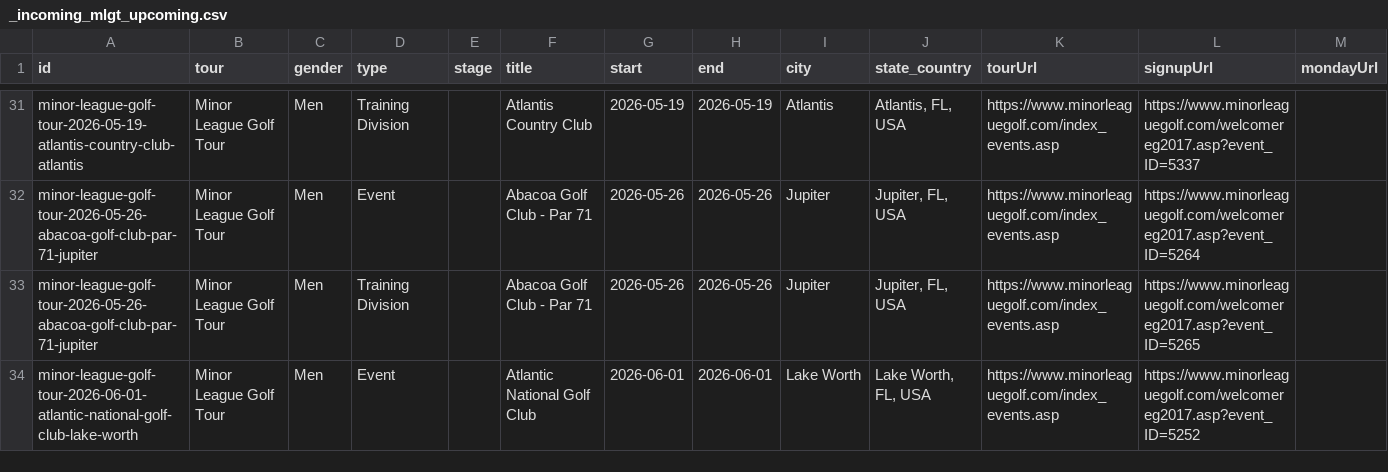
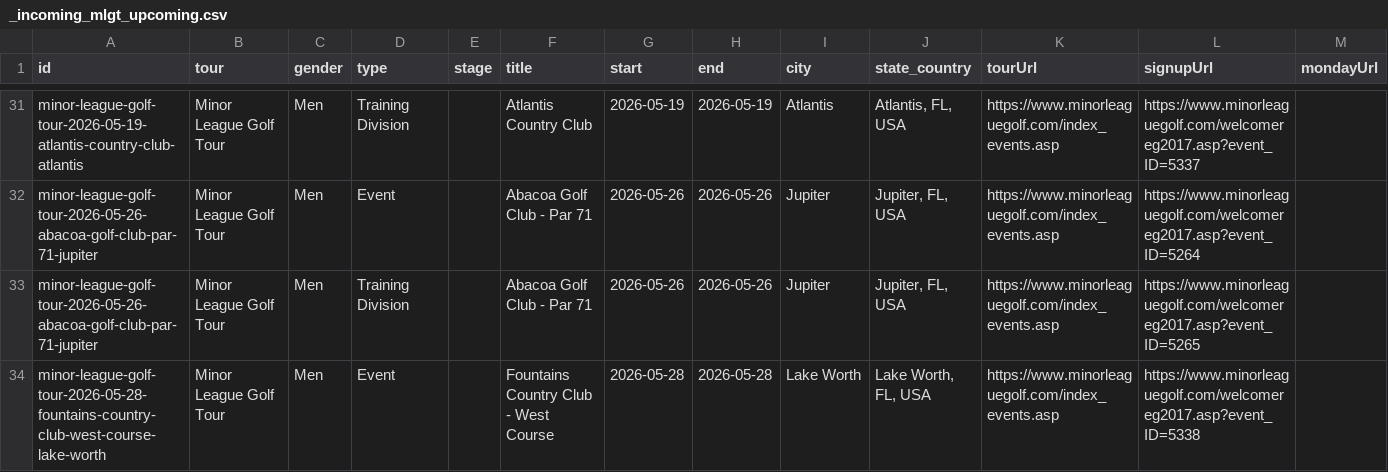
Before and after one commit to pbh007/propath-data, a CSV file: data/_incoming_mlgt_upcoming.csv, drawn as a sheet; only a part is shown, gaps mark what is left out; the shorter side is filled out with more unchanged rows; rows hold the shown columns only; the diff covers the shown part only; the diff names each change by its address in the sheet, - before the commit and + after, or states it on an @@ line.

```diff
--- a/data/_incoming_mlgt_upcoming.csv
+++ b/data/_incoming_mlgt_upcoming.csv
+row 34: minor-league-golf-tour-2026-05-28-fountains-country-club-west-course-lake-worth | Minor League Golf Tour | Men | Event |  | Fountains Country Club - West Course | 2026-05-28 | 2026-05-28 | Lake Worth | Lake Worth, FL, USA | https://www.minorleaguegolf.com/index_events.asp | https://www.minorleaguegolf.com/welcomereg2017.asp?event_ID=5338
```
Also changed, not shown: 5 added rows elsewhere in this file, data/ProPath-MiniTour2026-MasterEvents.csv.
